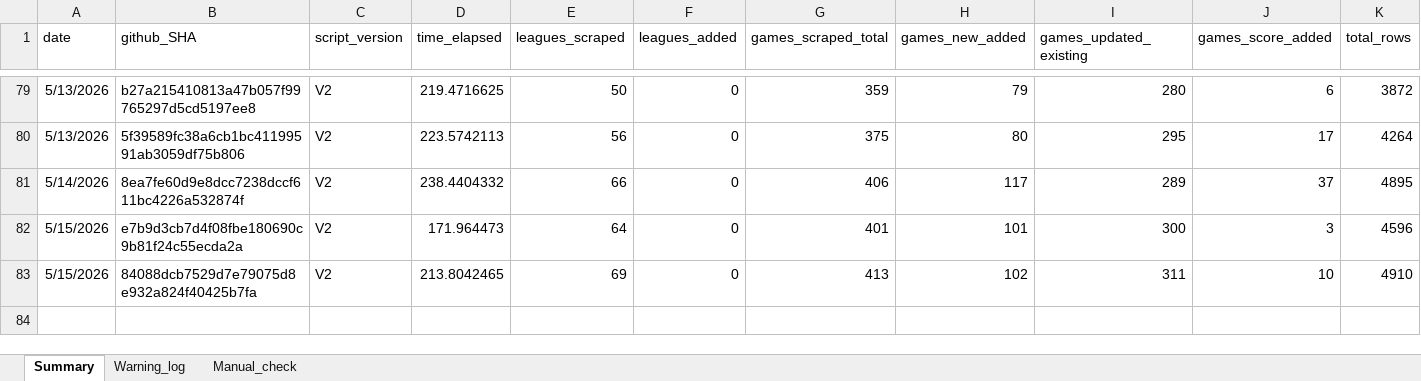
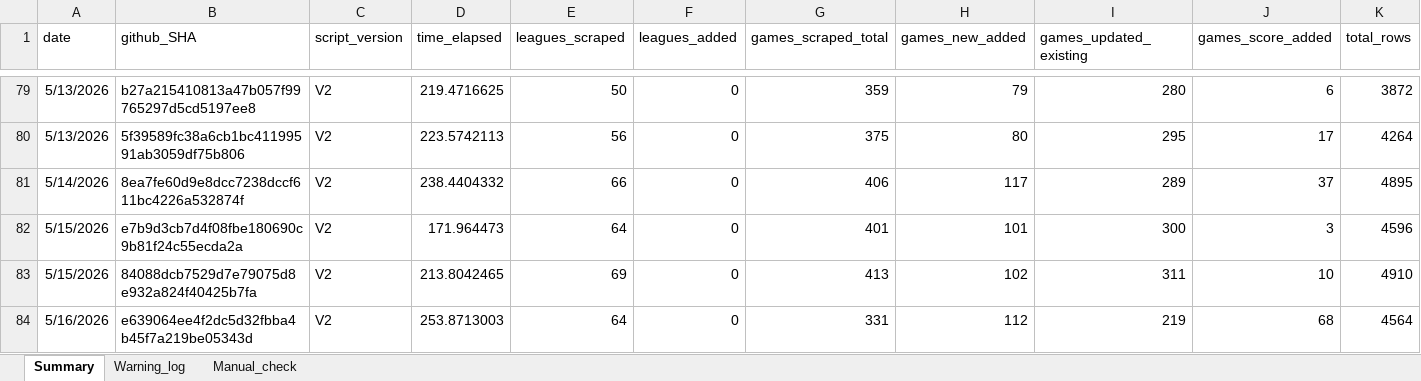
Before and after one commit to Auketas/football_betting, an Excel workbook: data/log/scraper_log.xlsx, sheet Summary, drawn as a sheet; only a part is shown, gaps mark what is left out; values as stored, in another font and other column widths than the file's, no borders; rows hold the shown columns only; the diff names each change by its address in the sheet, - before the commit and + after, or states it on an @@ line.

```diff
--- a/data/log/scraper_log.xlsx (sheet Summary)
+++ b/data/log/scraper_log.xlsx (sheet Summary)
+row 84: 5/16/2026 | e639064ee4f2dc5d32fbba4b45f7a219be05343d | V2 | 253.8713003 | 64 | 0 | 331 | 112 | 219 | 68 | 4564
```
Also changed, not shown: 51 other files.
